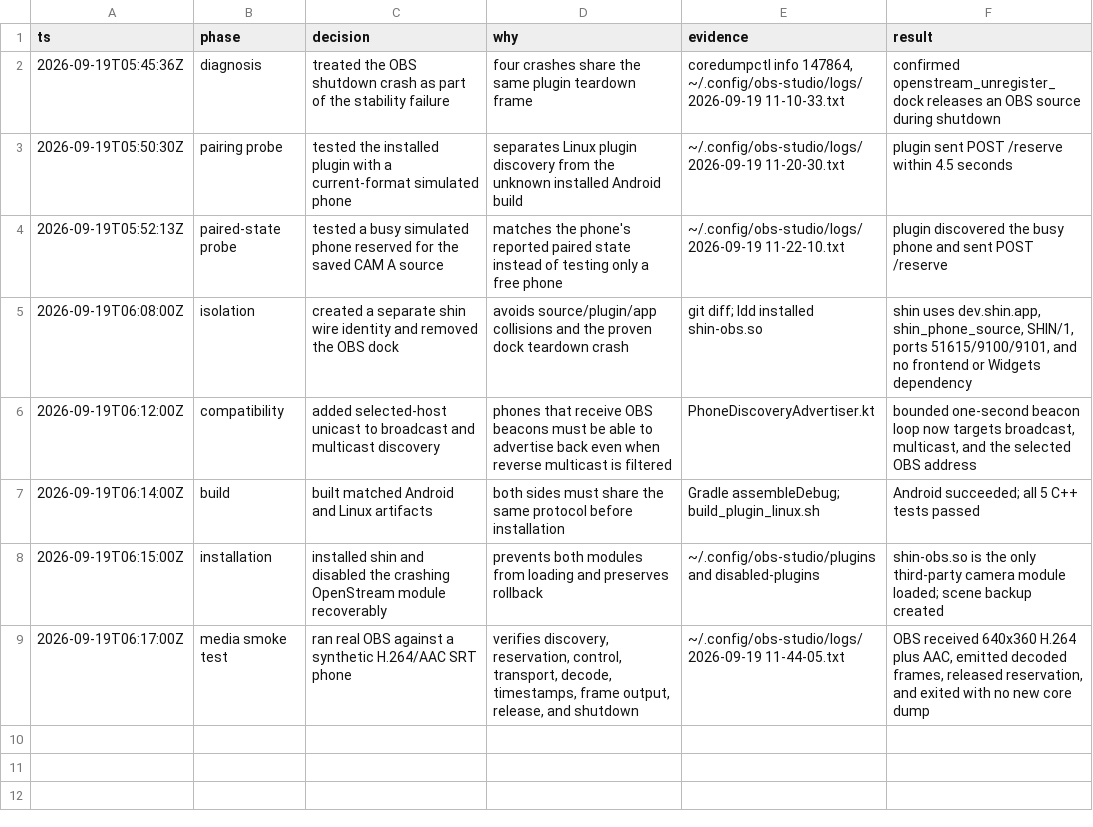
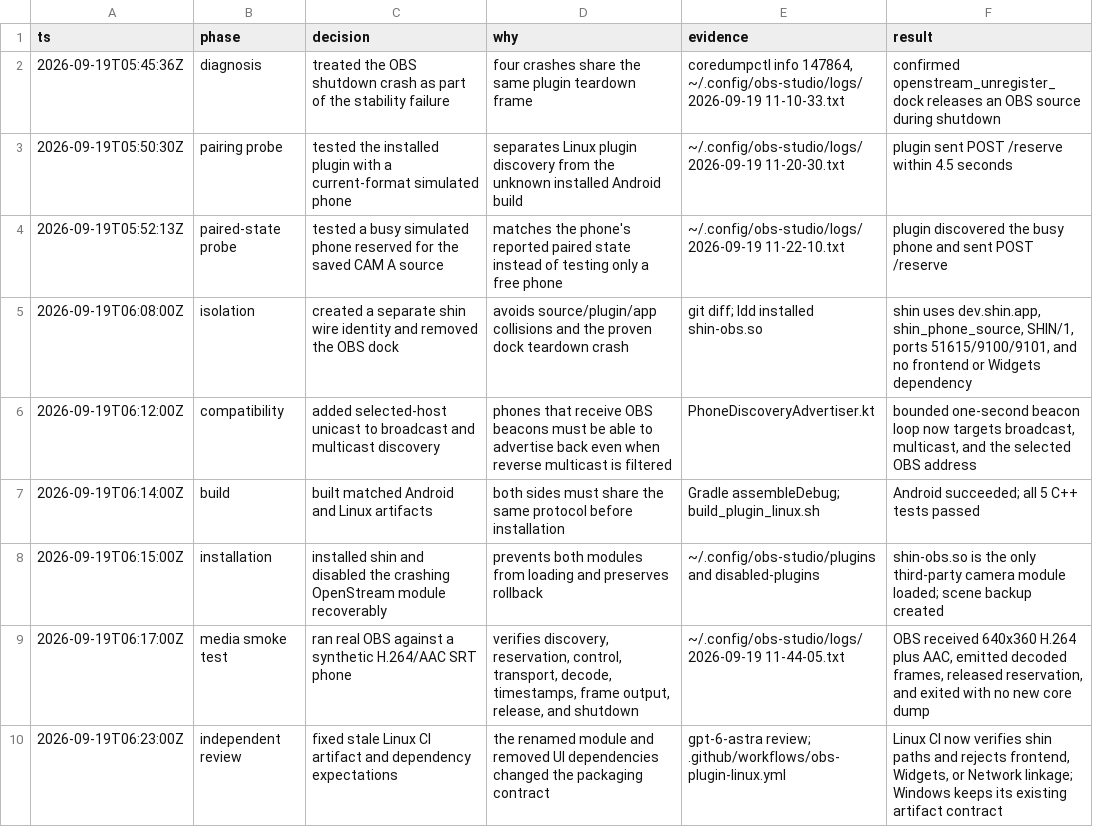
Before and after one commit to YashasVM/OpenStream, a TSV file: .audit/shin-repair.tsv, drawn as a sheet.

Commit message:
fix: align shin Linux CI package checks

```diff
--- a/.audit/shin-repair.tsv
+++ b/.audit/shin-repair.tsv
@@ -9 +9,2 @@ ts	phase	decision	why	evidence	result
 2026-09-19T06:17:00Z	media smoke test	ran real OBS against a synthetic H.264/AAC SRT phone	verifies discovery, reservation, control, transport, decode, timestamps, frame output, release, and shutdown	~/.config/obs-studio/logs/2026-09-19 11-44-05.txt	OBS received 640x360 H.264 plus AAC, emitted decoded frames, released reservation, and exited with no new core dump
+2026-09-19T06:23:00Z	independent review	fixed stale Linux CI artifact and dependency expectations	the renamed module and removed UI dependencies changed the packaging contract	gpt-6-astra review; .github/workflows/obs-plugin-linux.yml	Linux CI now verifies shin paths and rejects frontend, Widgets, or Network linkage; Windows keeps its existing artifact contract
```
Also changed, not shown: 2 other files.
